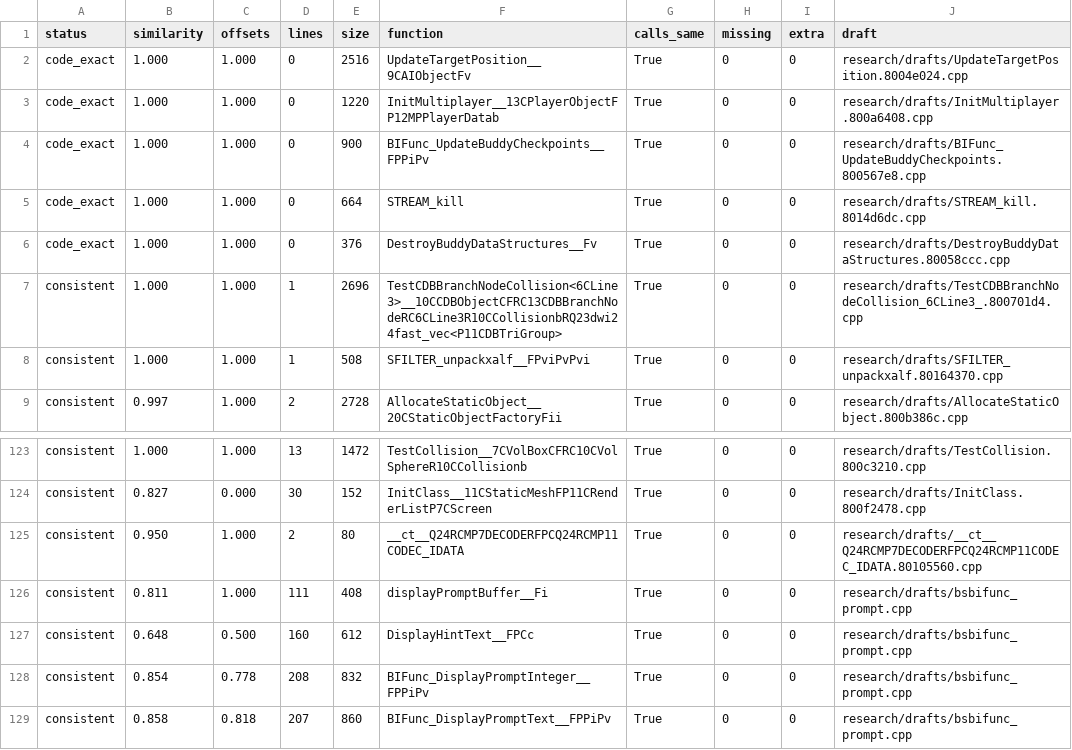
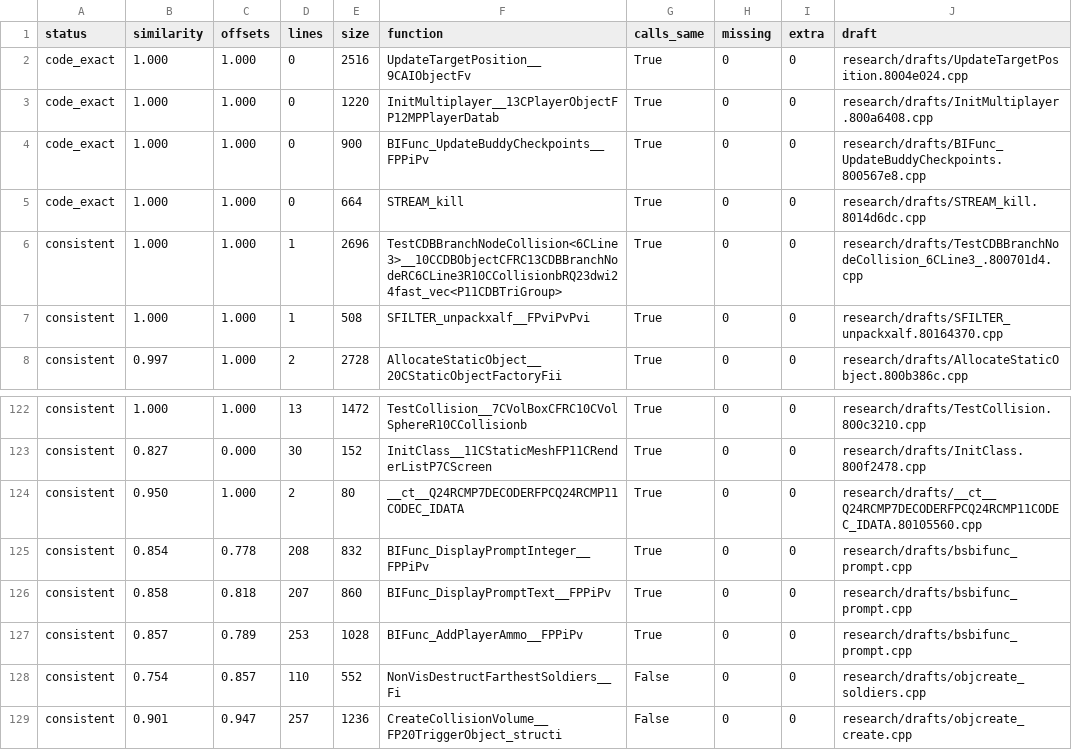
Before and after one commit to kyleckroeger/moh-frontline-decomp, a TSV file: research/drafts/status.tsv, drawn as a sheet; only a part is shown, gaps mark what is left out; the shorter side is filled out with more unchanged rows; the diff names each change by its address in the sheet, - before the commit and + after, or states it on an @@ line.

```diff
--- a/research/drafts/status.tsv
+++ b/research/drafts/status.tsv
-row 6: code_exact | 1.000 | 1.000 | 0 | 376 | DestroyBuddyDataStructures__Fv | True | 0 | 0 | research/drafts/DestroyBuddyDataStructures.80058ccc.cpp
-row 126: consistent | 0.811 | 1.000 | 111 | 408 | displayPromptBuffer__Fi | True | 0 | 0 | research/drafts/bsbifunc_prompt.cpp
-row 127: consistent | 0.648 | 0.500 | 160 | 612 | DisplayHintText__FPCc | True | 0 | 0 | research/drafts/bsbifunc_prompt.cpp
```
Also changed, not shown: research/drafts/index.tsv, 16 other files.
